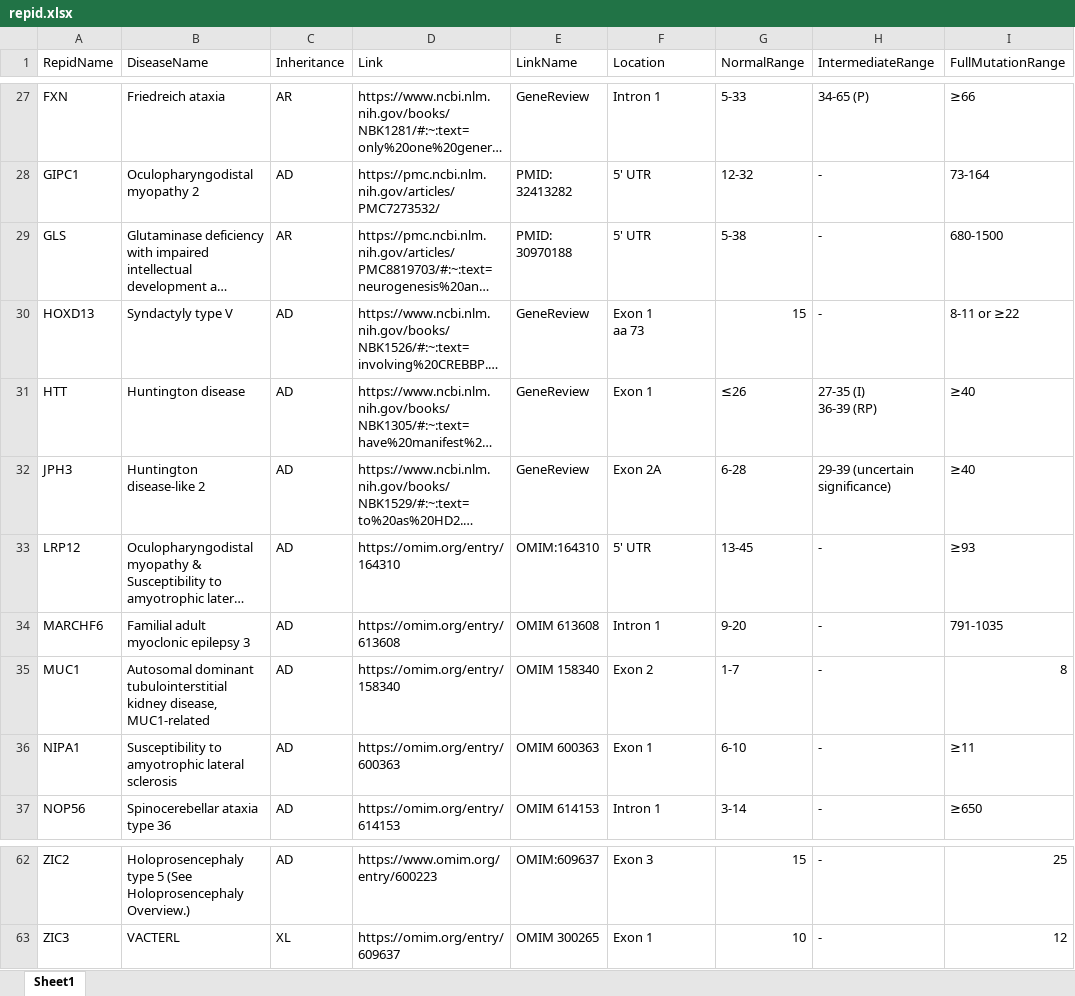
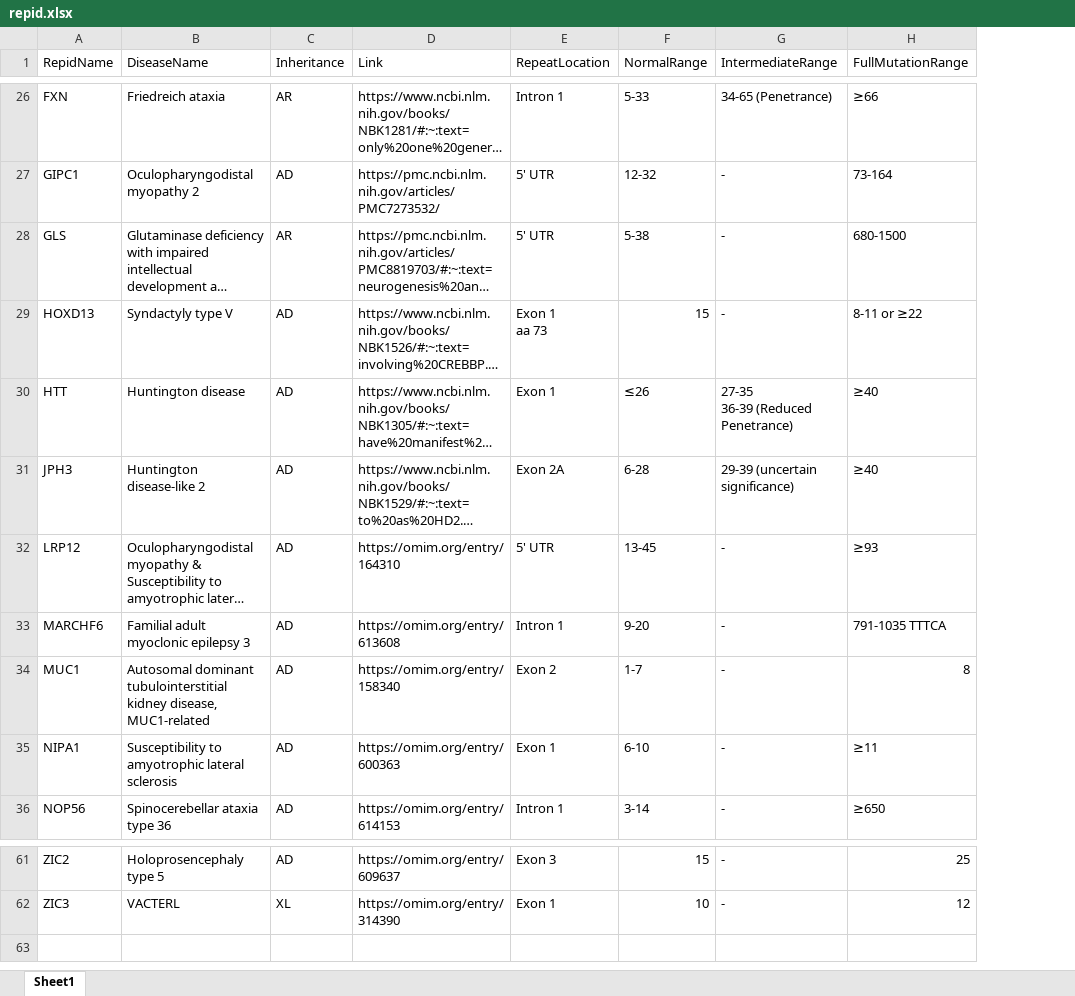
Before and after one commit to wf-TRs/REDatlas, an Excel workbook: repid.xlsx, sheet Sheet1, drawn as a sheet; only a part is shown, gaps mark what is left out; long unchanged cells end in …; values as stored, in another font and other column widths than the file's, no cell formats; conditional formats not drawn; removed rows and columns are numbered as before the commit, all else as after; ↵ is a line break in a cell; the diff covers the shown part only; the diff names each change by its address in the sheet, - before the commit and + after, or states it on an @@ line.

```diff
--- a/repid.xlsx (sheet Sheet1)
+++ b/repid.xlsx (sheet Sheet1)
-column E (LinkName), rows 27-37: GeneReview | PMID: 32413282 | PMID: 30970188 | GeneReview | GeneReview | GeneReview | OMIM:164310 | OMIM 613608 | OMIM 158340 | OMIM 600363 | OMIM 614153; rows 62-63: OMIM:609637 | OMIM 300265
-E1: Location
+E1: RepeatLocation
-G26 (IntermediateRange): 34-65 (P)
+G26 (IntermediateRange): 34-65 (Penetrance)
-G30 (IntermediateRange): 27-35 (I) ↵ 36-39 (RP)
+G30 (IntermediateRange): 27-35 ↵ 36-39 (Reduced Penetrance)
-H33 (FullMutationRange): 791-1035
+H33 (FullMutationRange): 791-1035 TTTCA
-B61 (DiseaseName): Holoprosencephaly type 5 (See Holoprosencephaly Overview.)
+B61 (DiseaseName): Holoprosencephaly type 5
-D61 (Link): https://www.omim.org/entry/600223
+D61 (Link): https://omim.org/entry/609637
-D62 (Link): https://omim.org/entry/609637
+D62 (Link): https://omim.org/entry/314390
```
Also changed, not shown: 1 removed row and 61 edited cells elsewhere in this sheet, cell formats, coordinate_info.xlsx, 3 other files.
